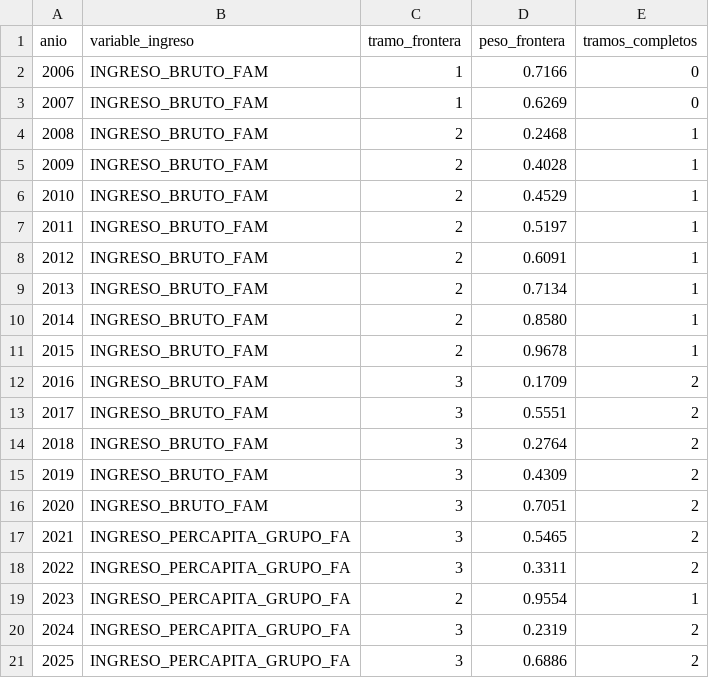
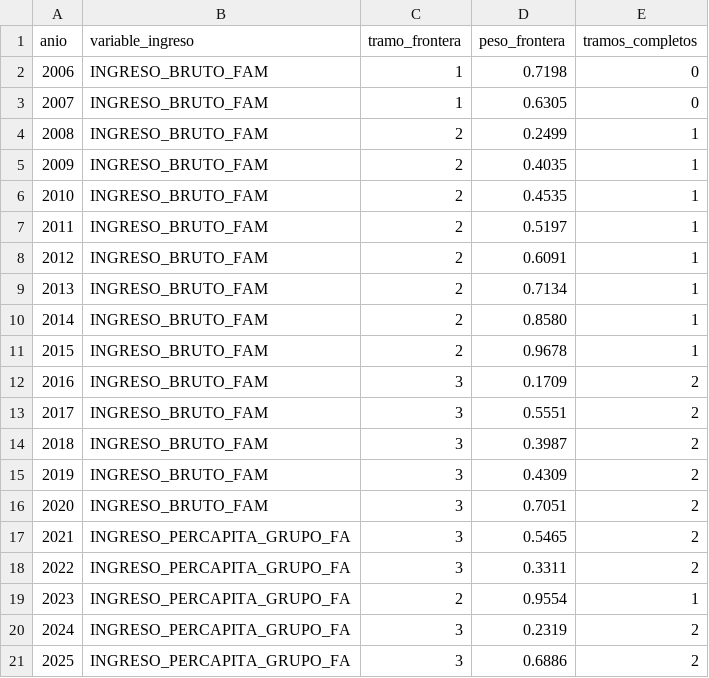
Before and after one commit to vicenteiglesiasl-hub/Proyecto-Educacion-MPP, a CSV file: results/cortes_40.csv, drawn as a sheet.

```diff
--- a/results/cortes_40.csv
+++ b/results/cortes_40.csv
@@ -1,7 +1,7 @@
 anio,variable_ingreso,tramo_frontera,peso_frontera,tramos_completos
-2006,INGRESO_BRUTO_FAM,1,0.7166,0
-2007,INGRESO_BRUTO_FAM,1,0.6269,0
-2008,INGRESO_BRUTO_FAM,2,0.2468,1
-2009,INGRESO_BRUTO_FAM,2,0.4028,1
-2010,INGRESO_BRUTO_FAM,2,0.4529,1
+2006,INGRESO_BRUTO_FAM,1,0.7198,0
+2007,INGRESO_BRUTO_FAM,1,0.6305,0
+2008,INGRESO_BRUTO_FAM,2,0.2499,1
+2009,INGRESO_BRUTO_FAM,2,0.4035,1
+2010,INGRESO_BRUTO_FAM,2,0.4535,1
 2011,INGRESO_BRUTO_FAM,2,0.5197,1
@@ -13,3 +13,3 @@ anio,variable_ingreso,tramo_frontera,peso_frontera,tramos_completos
 2017,INGRESO_BRUTO_FAM,3,0.5551,2
-2018,INGRESO_BRUTO_FAM,3,0.2764,2
+2018,INGRESO_BRUTO_FAM,3,0.3987,2
 2019,INGRESO_BRUTO_FAM,3,0.4309,2
```
Also changed, not shown: results/emblematicos_vulnerabilidad.csv, results/serie_vulnerabilidad_por_grupo.csv, 2 other files.
